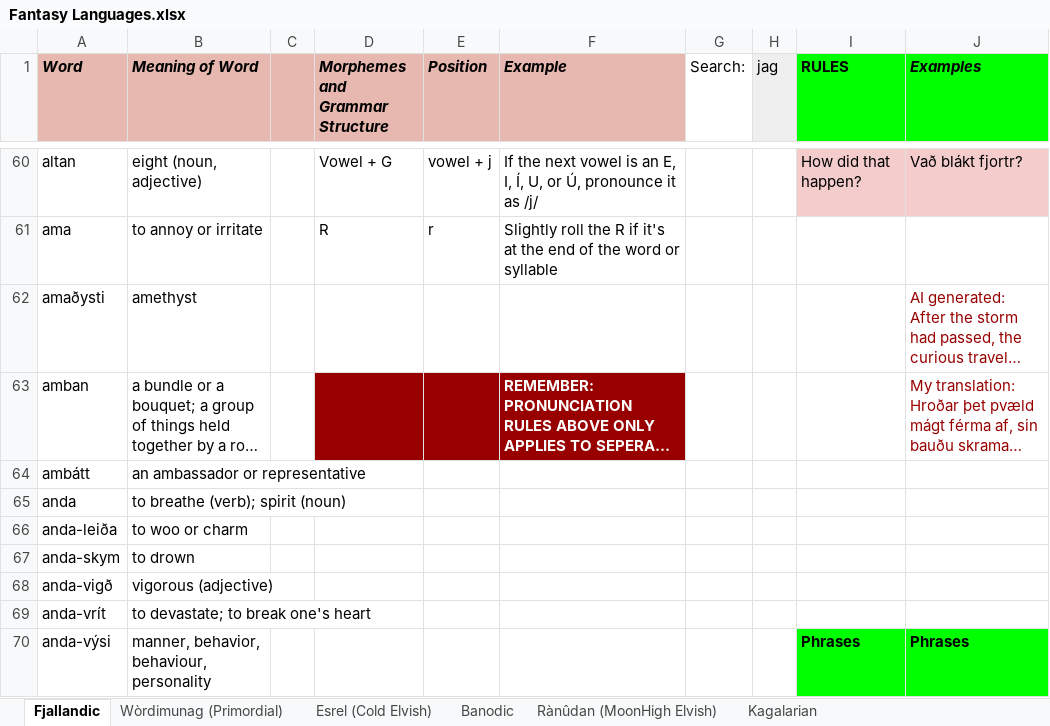
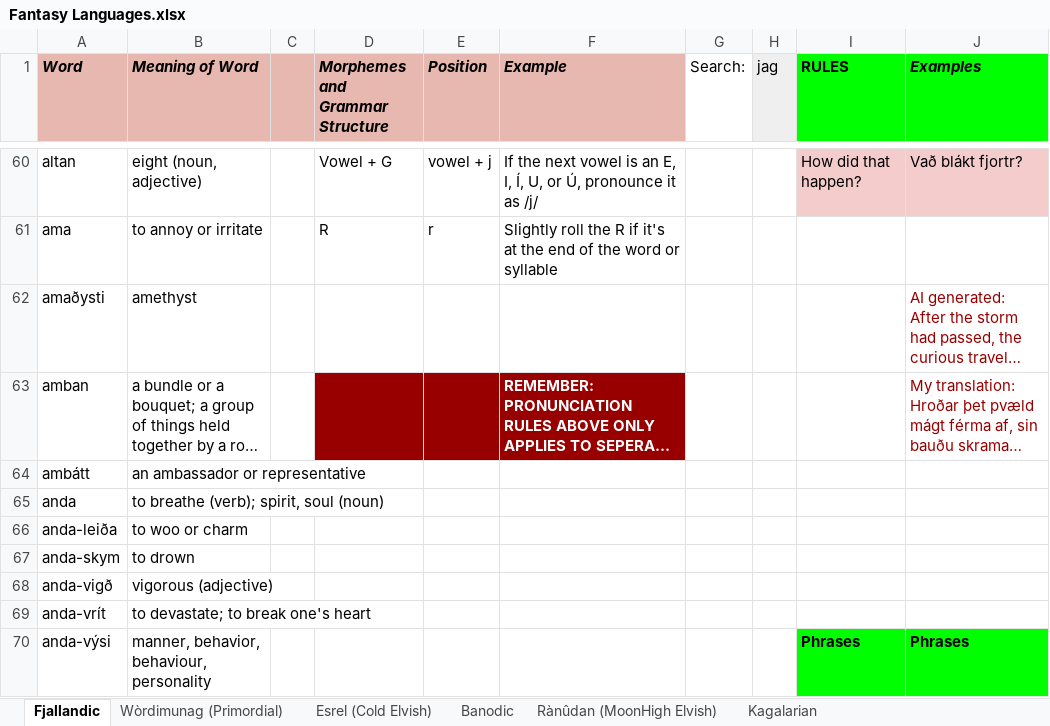
Before and after one commit to Oneo64/Auldworlde, an Excel workbook: Literature/Languages/Fantasy Languages.xlsx, sheet Fjallandic, drawn as a sheet; only a part is shown, gaps mark what is left out; long unchanged cells end in …; values as stored, in another font and other column widths than the file's, no borders; charts and pictures not drawn; the diff names each change by its address in the sheet, - before the commit and + after, or states it on an @@ line.

Commit message:
Update Fantasy Languages.xlsx

```diff
--- a/Literature/Languages/Fantasy Languages.xlsx (sheet Fjallandic)
+++ b/Literature/Languages/Fantasy Languages.xlsx (sheet Fjallandic)
-B65 (Meaning of Word): to breathe (verb); spirit (noun)
+B65 (Meaning of Word): to breathe (verb); spirit, soul (noun)
```
